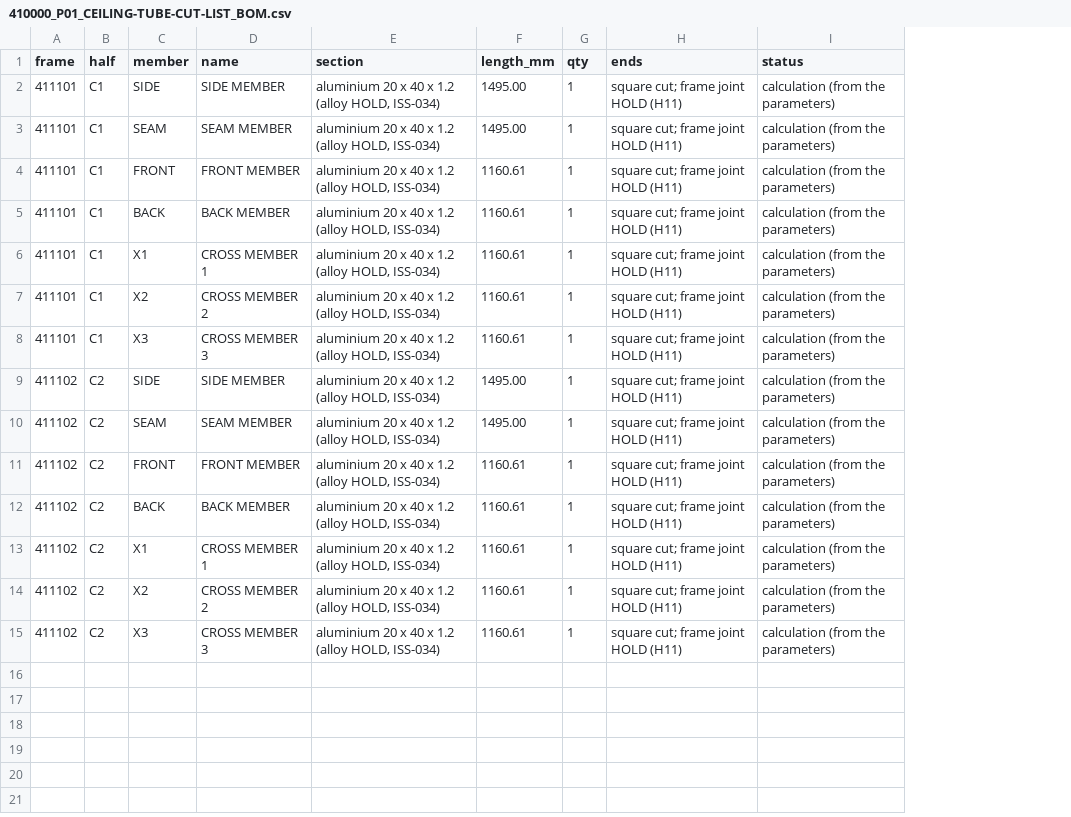
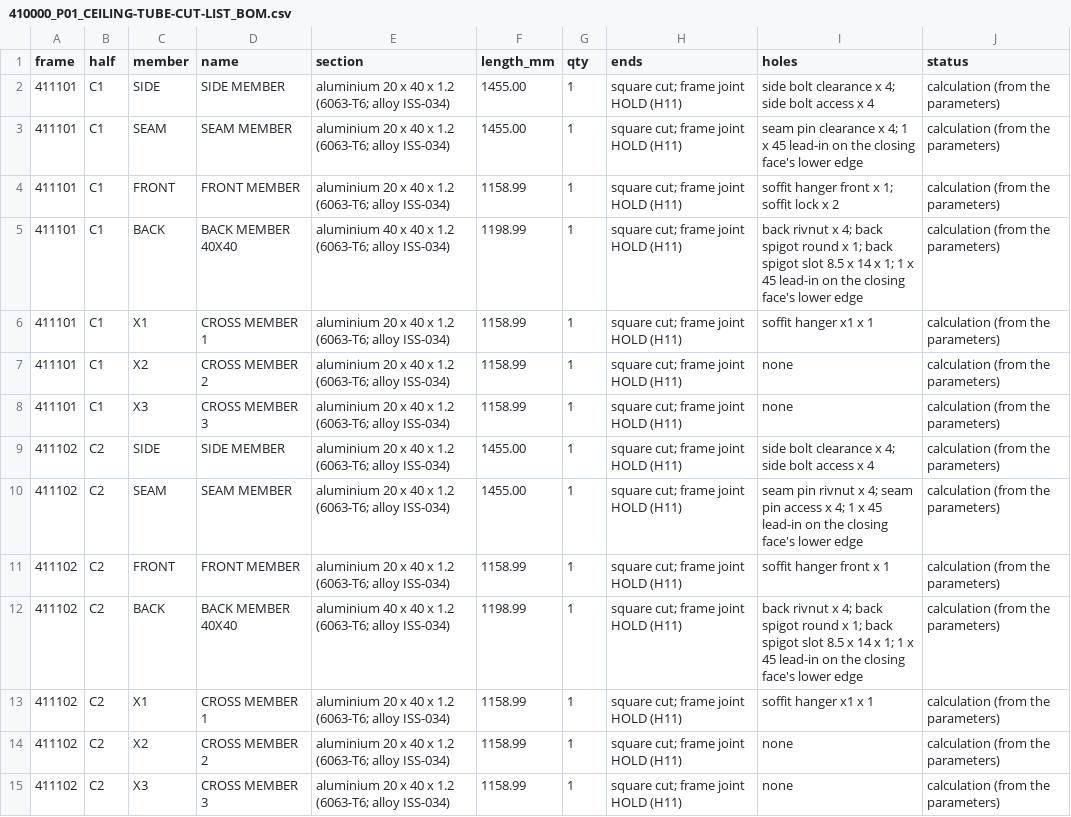
Before and after one commit to autonomous-ai/spaceship, a CSV file: v2/03-Manufacturing/ceiling/410000_P01_CEILING-TUBE-CUT-LIST_BOM.csv, drawn as a sheet; the diff names each change by its address in the sheet, - before the commit and + after, or states it on an @@ line.

```diff
--- a/v2/03-Manufacturing/ceiling/410000_P01_CEILING-TUBE-CUT-LIST_BOM.csv
+++ b/v2/03-Manufacturing/ceiling/410000_P01_CEILING-TUBE-CUT-LIST_BOM.csv
+column I (holes), rows 2-15: side bolt clearance x 4; side bolt access x 4 | seam pin clearance x 4; 1 x 45 lead-in on the closing face's lower edge | soffit hanger front x 1; soffit lock x 2 | back rivnut x 4; back spigot round x 1; back spigot slot 8.5 x 14 x 1; 1 x 45 lead-in on the closing face's lower edge | soffit hanger x1 x 1 | none | none | side bolt clearance x 4; side bolt access x 4 | seam pin rivnut x 4; seam pin access x 4; 1 x 45 lead-in on the closing face's lower edge | soffit hanger front x 1 | back rivnut x 4; back spigot round x 1; back spigot slot 8.5 x 14 x 1; 1 x 45 lead-in on the closing face's lower edge | soffit hanger x1 x 1 | none | none
-E2:E4 (section): …x 1.2 (alloy HOLD, ISS-034)
+E2:E4 (section): …x 1.2 (6063-T6; alloy ISS-034)
-F2:F3 (length_mm): 1495.00
+F2:F3 (length_mm): 1455.00
-F4 (length_mm): 1160.61
+F4 (length_mm): 1158.99
-D5 (name): BACK MEMBER
+D5 (name): BACK MEMBER 40X40
-E5 (section): aluminium 20 x 40 x 1.2 (alloy HOLD, ISS-034)
+E5 (section): aluminium 40 x 40 x 1.2 (6063-T6; alloy ISS-034)
-F5 (length_mm): 1160.61
+F5 (length_mm): 1198.99
-E6:E11 (section): …x 1.2 (alloy HOLD, ISS-034)
+E6:E11 (section): …x 1.2 (6063-T6; alloy ISS-034)
-F6:F8 (length_mm): 1160.61
+F6:F8 (length_mm): 1158.99
-F9:F10 (length_mm): 1495.00
+F9:F10 (length_mm): 1455.00
-F11 (length_mm): 1160.61
+F11 (length_mm): 1158.99
-D12 (name): BACK MEMBER
+D12 (name): BACK MEMBER 40X40
-E12 (section): aluminium 20 x 40 x 1.2 (alloy HOLD, ISS-034)
+E12 (section): aluminium 40 x 40 x 1.2 (6063-T6; alloy ISS-034)
-F12 (length_mm): 1160.61
+F12 (length_mm): 1198.99
-E13:E15 (section): …x 1.2 (alloy HOLD, ISS-034)
+E13:E15 (section): …x 1.2 (6063-T6; alloy ISS-034)
-F13:F15 (length_mm): 1160.61
+F13:F15 (length_mm): 1158.99
```
Also changed, not shown: 13 other files.
